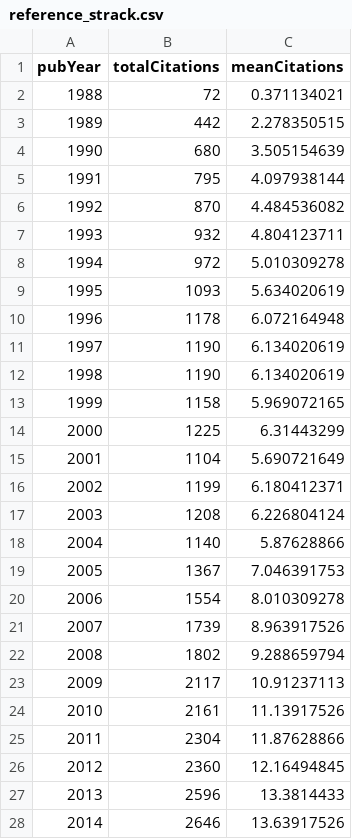
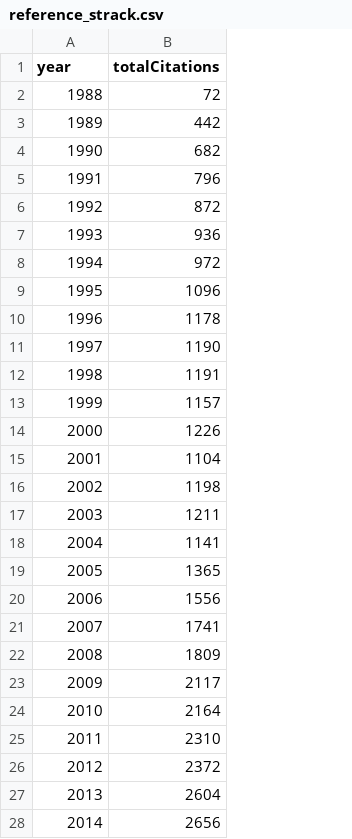
Before and after one commit to TomHardwicke/Post-replication-citation-patterns, a CSV file: data/raw/reference_strack.csv, drawn as a sheet; only a part is shown; the diff covers the shown part only; the diff names each change by its address in the sheet, - before the commit and + after, or states it on an @@ line.

Commit message:
updated data files after new WOS search on August 12 2020

```diff
--- a/data/raw/reference_strack.csv
+++ b/data/raw/reference_strack.csv
-column C (meanCitations), rows 2-28: 0.371134021 | 2.278350515 | 3.505154639 | 4.097938144 | 4.484536082 | 4.804123711 | 5.010309278 | 5.634020619 | 6.072164948 | 6.134020619 | 6.134020619 | 5.969072165 | 6.31443299 | 5.690721649 | 6.180412371 | 6.226804124 | 5.87628866 | 7.046391753 | 8.010309278 | 8.963917526 | 9.288659794 | 10.91237113 | 11.13917526 | 11.87628866 | 12.16494845 | 13.3814433 | 13.63917526
-A1: pubYear
+A1: year
-B4 (totalCitations): 680
+B4 (totalCitations): 682
-B5 (totalCitations): 795
+B5 (totalCitations): 796
-B6 (totalCitations): 870
+B6 (totalCitations): 872
-B7 (totalCitations): 932
+B7 (totalCitations): 936
-B9 (totalCitations): 1093
+B9 (totalCitations): 1096
-B12 (totalCitations): 1190
+B12 (totalCitations): 1191
-B13 (totalCitations): 1158
+B13 (totalCitations): 1157
-B14 (totalCitations): 1225
+B14 (totalCitations): 1226
-B16 (totalCitations): 1199
+B16 (totalCitations): 1198
-B17 (totalCitations): 1208
+B17 (totalCitations): 1211
-B18 (totalCitations): 1140
+B18 (totalCitations): 1141
-B19 (totalCitations): 1367
+B19 (totalCitations): 1365
-B20 (totalCitations): 1554
+B20 (totalCitations): 1556
-B21 (totalCitations): 1739
+B21 (totalCitations): 1741
-B22 (totalCitations): 1802
+B22 (totalCitations): 1809
-B24 (totalCitations): 2161
+B24 (totalCitations): 2164
-B25 (totalCitations): 2304
+B25 (totalCitations): 2310
-B26 (totalCitations): 2360
+B26 (totalCitations): 2372
-B27 (totalCitations): 2596
+B27 (totalCitations): 2604
-B28 (totalCitations): 2646
+B28 (totalCitations): 2656
```
Also changed, not shown: 5 edited cells elsewhere in this file, data/raw/reference_baumeister.csv, 19 other files.
